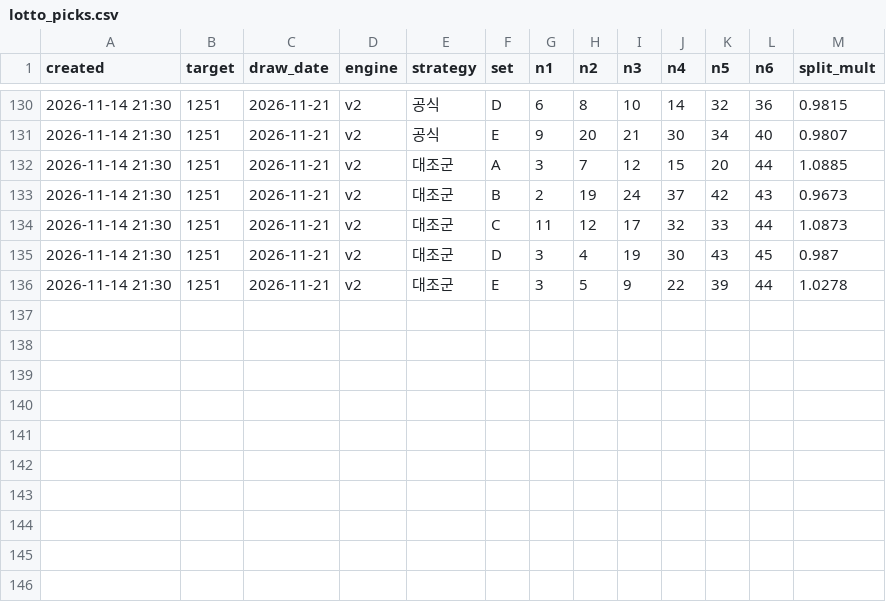
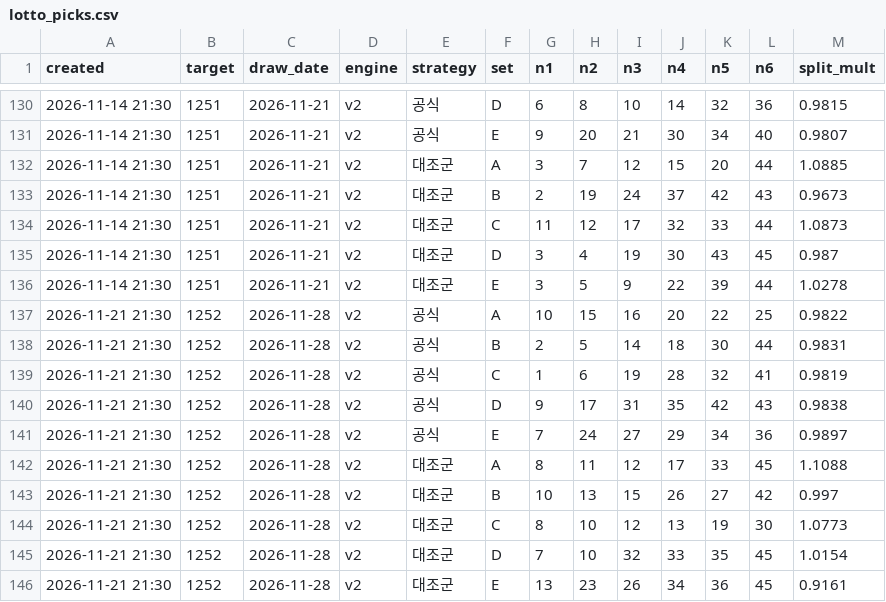
Before and after one commit to LucianaStyle/lotto-lab, a CSV file: data/lotto_picks.csv, drawn as a sheet; only a part is shown, gaps mark what is left out.

Commit message:
auto: data update

```diff
--- a/data/lotto_picks.csv
+++ b/data/lotto_picks.csv
@@ -136 +136,11 @@ created,target,draw_date,engine,strategy,set,n1,n2,n3,n4,n5,n6,split_mult
 2026-11-14 21:30,1251,2026-11-21,v2,대조군,E,3,5,9,22,39,44,1.0278
+2026-11-21 21:30,1252,2026-11-28,v2,공식,A,10,15,16,20,22,25,0.9822
+2026-11-21 21:30,1252,2026-11-28,v2,공식,B,2,5,14,18,30,44,0.9831
+2026-11-21 21:30,1252,2026-11-28,v2,공식,C,1,6,19,28,32,41,0.9819
+2026-11-21 21:30,1252,2026-11-28,v2,공식,D,9,17,31,35,42,43,0.9838
+2026-11-21 21:30,1252,2026-11-28,v2,공식,E,7,24,27,29,34,36,0.9897
+2026-11-21 21:30,1252,2026-11-28,v2,대조군,A,8,11,12,17,33,45,1.1088
+2026-11-21 21:30,1252,2026-11-28,v2,대조군,B,10,13,15,26,27,42,0.997
+2026-11-21 21:30,1252,2026-11-28,v2,대조군,C,8,10,12,13,19,30,1.0773
+2026-11-21 21:30,1252,2026-11-28,v2,대조군,D,7,10,32,33,35,45,1.0154
+2026-11-21 21:30,1252,2026-11-28,v2,대조군,E,13,23,26,34,36,45,0.9161
```
Also changed, not shown: data/lotto_history.csv, data/popularity.csv, 2 other files.
